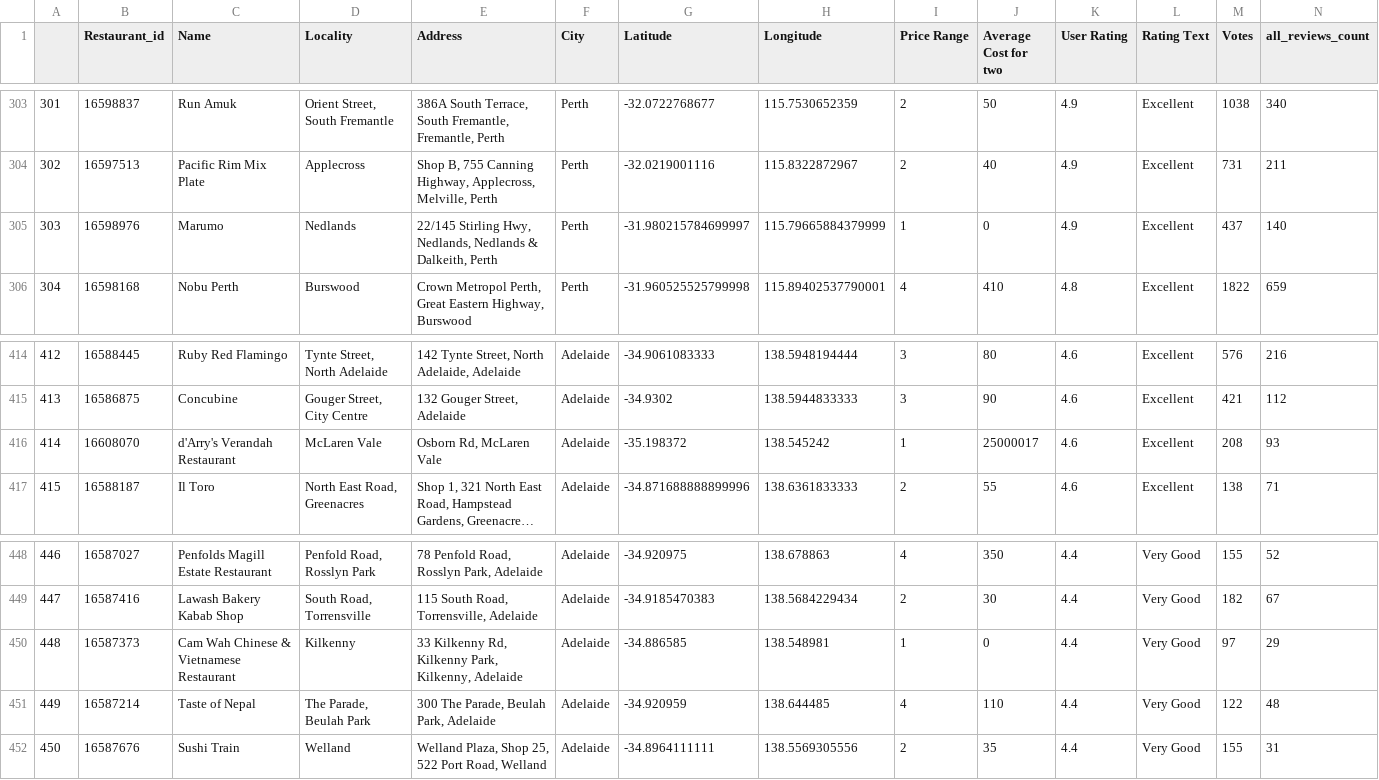
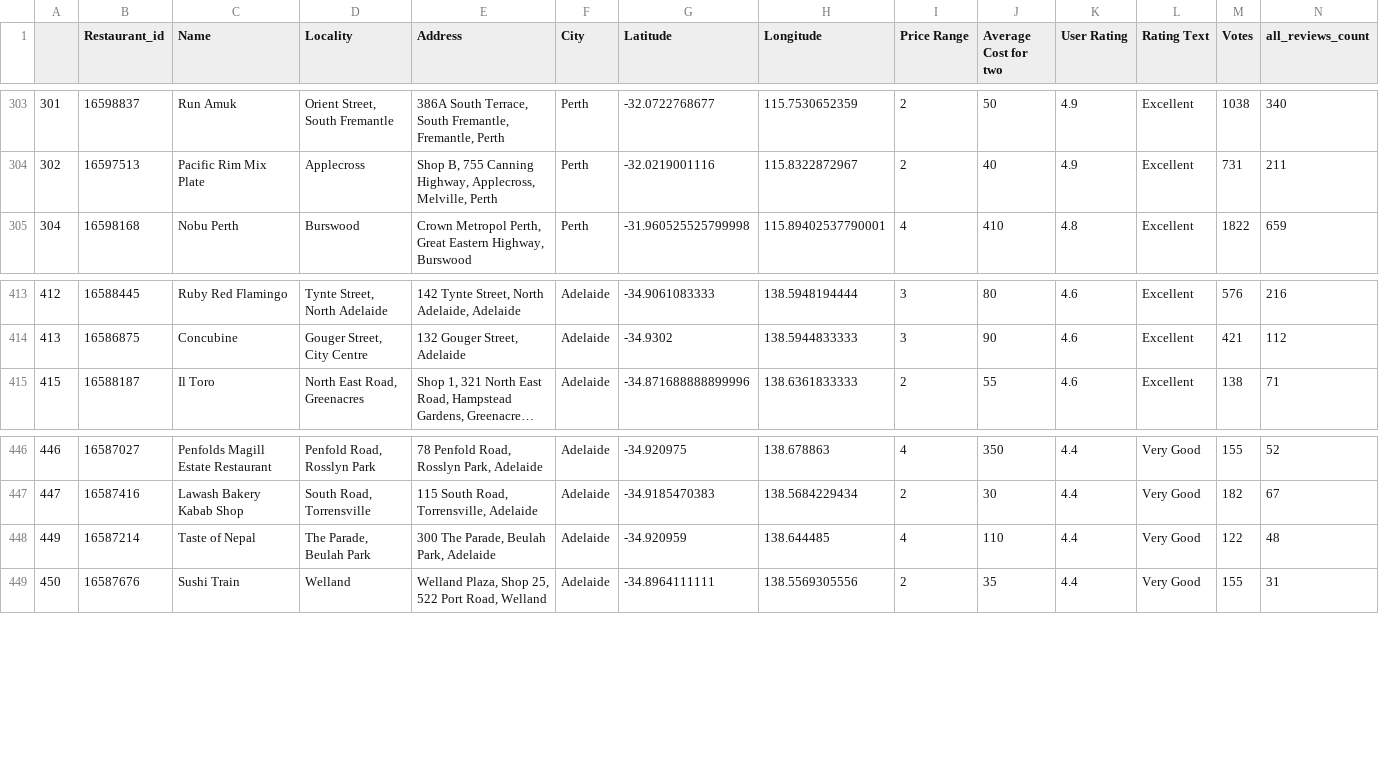
Before and after one commit to ashdrayton/Zomato-Restaurants-Reviews, a CSV file: Final notebooks/output_data/Top_497.csv (was Babette/output_data/Top_500.csv), drawn as a sheet; only a part is shown, gaps mark what is left out; long unchanged cells end in …; rows hold the shown columns only; the diff names each change by its address in the sheet, - before the commit and + after, or states it on an @@ line.

Commit message:
Final notebooks
final notebooks and presentation pushed

```diff
--- a/Babette/output_data/Top_500.csv
+++ b/Final notebooks/output_data/Top_497.csv
-row 305: 303 | 16598976 | Marumo | Nedlands | 22/145 Stirling Hwy, Nedlands, Nedlands & Dalkeith, Perth | Perth | -31.980215784699997 | 115.79665884379999 | 1 | 0 | 4.9 | Excellent | 437 | 140
-row 416: 414 | 16608070 | d'Arry's Verandah Restaurant | McLaren Vale | Osborn Rd, McLaren Vale | Adelaide | -35.198372 | 138.545242 | 1 | 25000017 | 4.6 | Excellent | 208 | 93
-row 450: 448 | 16587373 | Cam Wah Chinese & Vietnamese Restaurant | Kilkenny | 33 Kilkenny Rd, Kilkenny Park, Kilkenny, Adelaide | Adelaide | -34.886585 | 138.548981 | 1 | 0 | 4.4 | Very Good | 97 | 29
```
Also changed, not shown: 43 other files.
